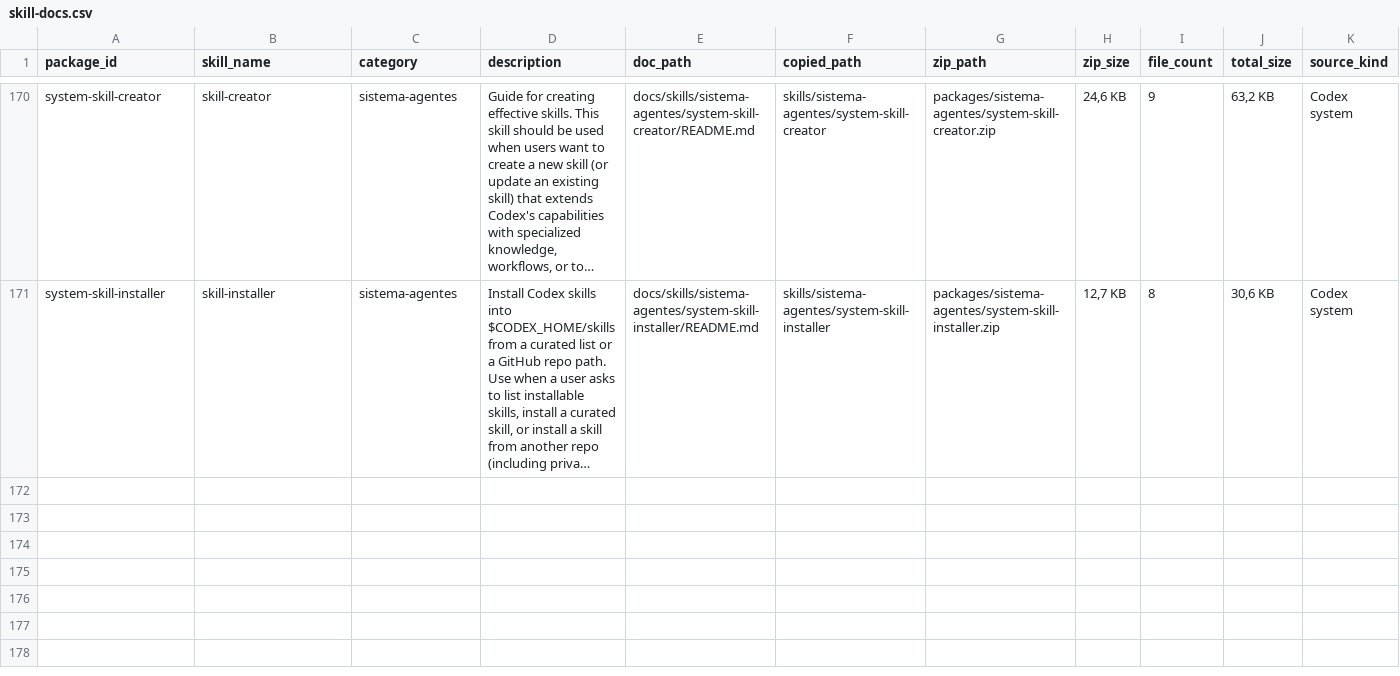
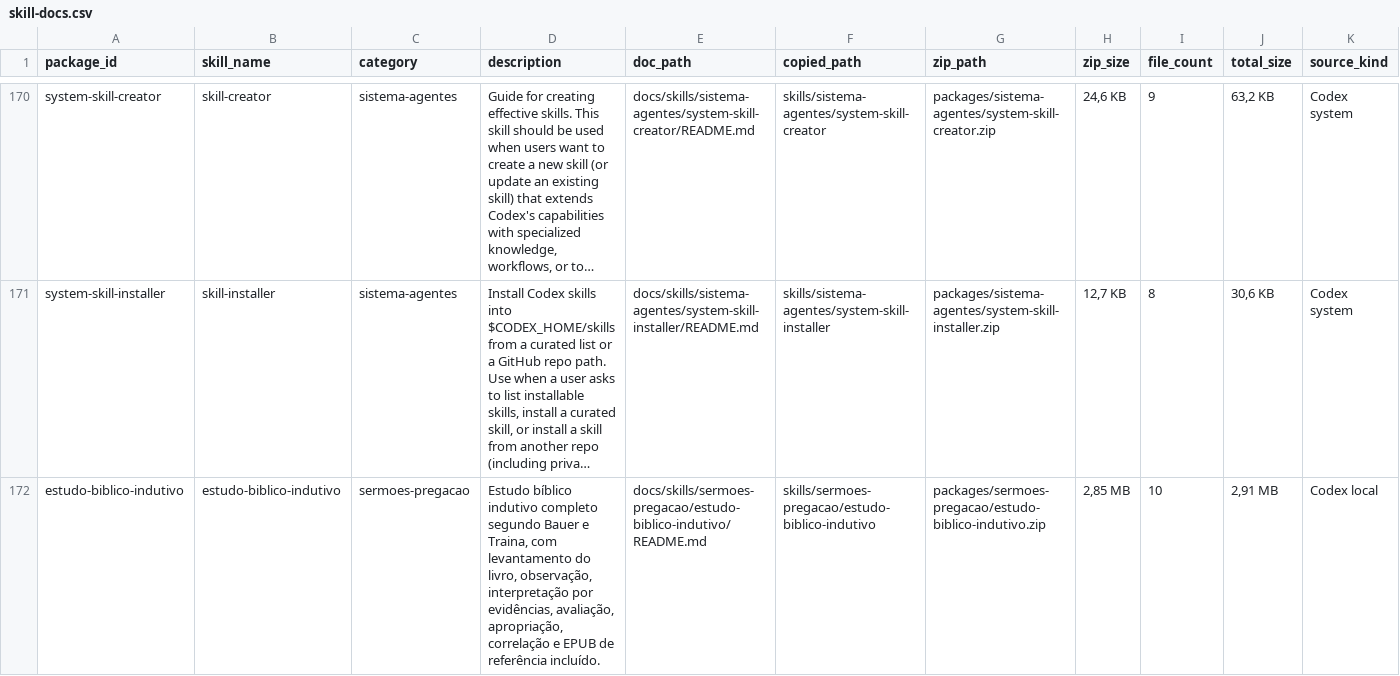
Before and after one commit to devfilipeivopereira/skills-Filipe, a CSV file: docs/skill-docs.csv, drawn as a sheet; only a part is shown, gaps mark what is left out; long unchanged cells end in …; rows hold the shown columns only; the diff names each change by its address in the sheet, - before the commit and + after, or states it on an @@ line.

```diff
--- a/docs/skill-docs.csv
+++ b/docs/skill-docs.csv
+row 172: estudo-biblico-indutivo | estudo-biblico-indutivo | sermoes-pregacao | Estudo bíblico indutivo completo segundo Bauer e Traina, com levantamento do livro, observação, interpretação por evidências, avaliação, apropriação, correlação e EPUB de referência incluído. | docs/skills/sermoes-pregacao/estudo-biblico-indutivo/README.md | skills/sermoes-pregacao/estudo-biblico-indutivo | packages/sermoes-pregacao/estudo-biblico-indutivo.zip | 2,85 MB | 10 | 2,91 MB | Codex local
```
Also changed, not shown: docs/manifest.csv, 25 other files.
